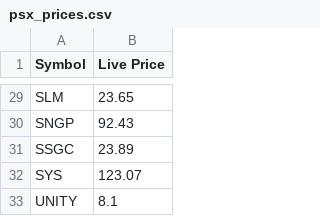
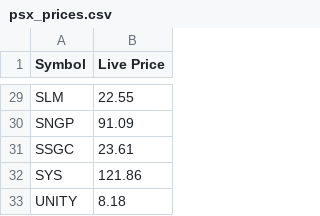
Before and after one commit to EngrBilal-Ahmed/StockCSV, a CSV file: psx_prices.csv, drawn as a sheet; only a part is shown, gaps mark what is left out; the diff covers the shown part only; the diff names each change by its address in the sheet, - before the commit and + after, or states it on an @@ line.

```diff
--- a/psx_prices.csv
+++ b/psx_prices.csv
-B29 (Live Price): 23.65
+B29 (Live Price): 22.55
-B30 (Live Price): 92.43
+B30 (Live Price): 91.09
-B31 (Live Price): 23.89
+B31 (Live Price): 23.61
-B32 (Live Price): 123.07
+B32 (Live Price): 121.86
-B33 (Live Price): 8.1
+B33 (Live Price): 8.18
```
Also changed, not shown: 27 edited cells elsewhere in this file, 2 other files.
